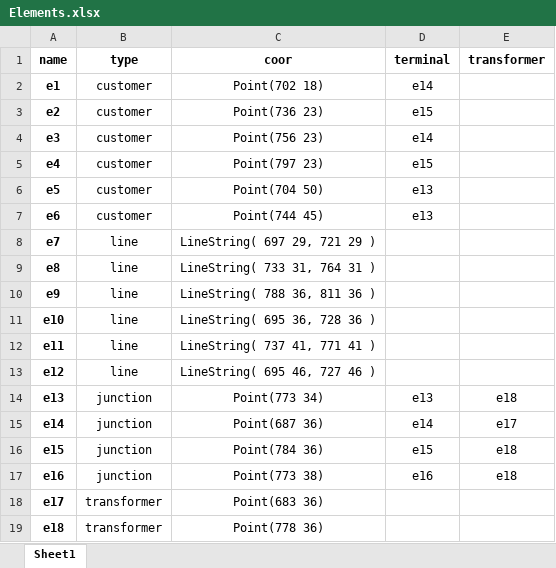
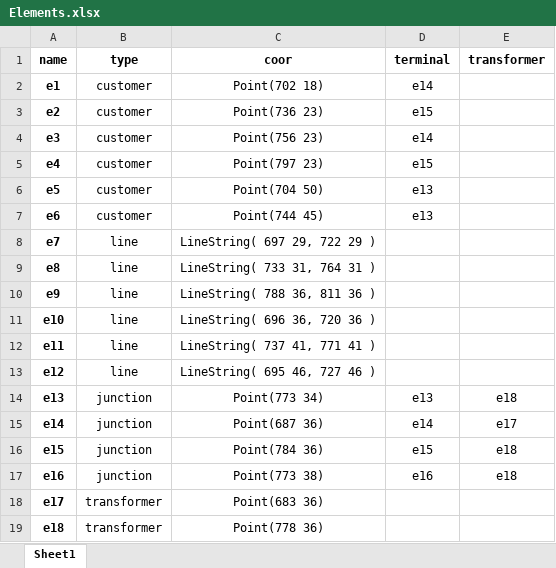
Before and after one commit to TPIproblem/OptimalTPIproblem, an Excel workbook: Data/Elements.xlsx, sheet Sheet1, drawn as a sheet; values as stored, in another font and other column widths than the file's, no borders; the diff names each change by its address in the sheet, - before the commit and + after, or states it on an @@ line.

```diff
--- a/Data/Elements.xlsx (sheet Sheet1)
+++ b/Data/Elements.xlsx (sheet Sheet1)
-C8 (coor): LineString( 697 29, 721 29 )
+C8 (coor): LineString( 697 29, 722 29 )
-C11 (coor): LineString( 695 36, 728 36 )
+C11 (coor): LineString( 696 36, 720 36 )
```
Also changed, not shown: 1 other file.
